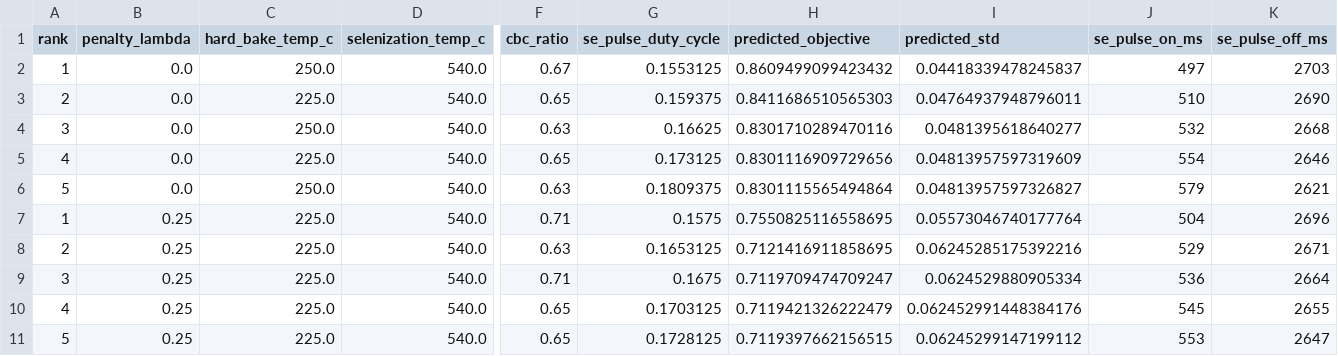
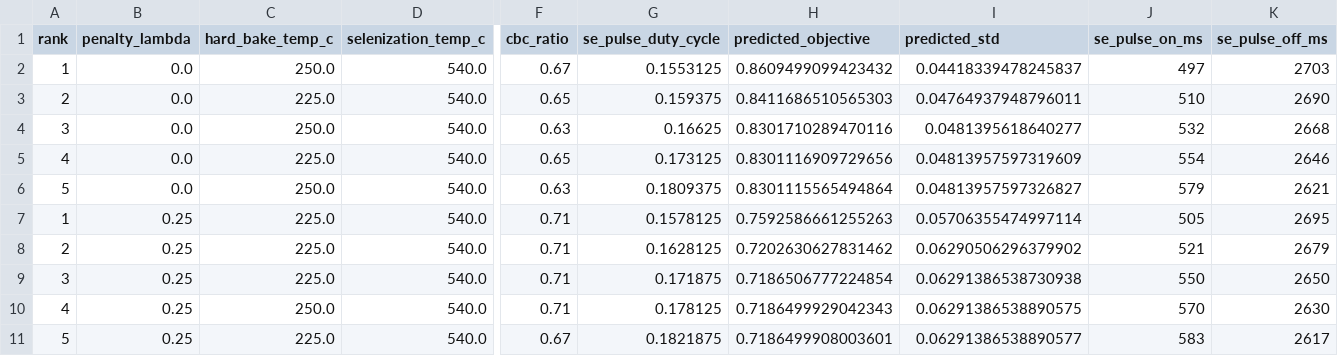
Before and after one commit to GarzonDiegoFEUP/xrd-bo-optimization-tf, a CSV file: data/results/bacuse2_bo_penalty_sensitivity.csv, drawn as a sheet; only a part is shown, gaps mark what is left out; the diff covers the shown part only; the diff names each change by its address in the sheet, - before the commit and + after, or states it on an @@ line.

```diff
--- a/data/results/bacuse2_bo_penalty_sensitivity.csv
+++ b/data/results/bacuse2_bo_penalty_sensitivity.csv
-G7 (se_pulse_duty_cycle): 0.1575
+G7 (se_pulse_duty_cycle): 0.1578125
-H7 (predicted_objective): 0.7550825116558695
+H7 (predicted_objective): 0.7592586661255263
-I7 (predicted_std): 0.05573046740177764
+I7 (predicted_std): 0.05706355474997114
-J7 (se_pulse_on_ms): 504
+J7 (se_pulse_on_ms): 505
-K7 (se_pulse_off_ms): 2696
+K7 (se_pulse_off_ms): 2695
-F8 (cbc_ratio): 0.63
+F8 (cbc_ratio): 0.71
-G8 (se_pulse_duty_cycle): 0.1653125
+G8 (se_pulse_duty_cycle): 0.1628125
-H8 (predicted_objective): 0.7121416911858695
+H8 (predicted_objective): 0.7202630627831462
-I8 (predicted_std): 0.06245285175392216
+I8 (predicted_std): 0.06290506296379902
-J8 (se_pulse_on_ms): 529
+J8 (se_pulse_on_ms): 521
-K8 (se_pulse_off_ms): 2671
+K8 (se_pulse_off_ms): 2679
-G9 (se_pulse_duty_cycle): 0.1675
+G9 (se_pulse_duty_cycle): 0.171875
-H9 (predicted_objective): 0.7119709474709247
+H9 (predicted_objective): 0.7186506777224854
-I9 (predicted_std): 0.0624529880905334
+I9 (predicted_std): 0.06291386538730938
-J9 (se_pulse_on_ms): 536
+J9 (se_pulse_on_ms): 550
-K9 (se_pulse_off_ms): 2664
+K9 (se_pulse_off_ms): 2650
-C10 (hard_bake_temp_c): 225.0
+C10 (hard_bake_temp_c): 250.0
-F10 (cbc_ratio): 0.65
+F10 (cbc_ratio): 0.71
-G10 (se_pulse_duty_cycle): 0.1703125
+G10 (se_pulse_duty_cycle): 0.178125
-H10 (predicted_objective): 0.7119421326222479
+H10 (predicted_objective): 0.7186499929042343
-I10 (predicted_std): 0.062452991448384176
+I10 (predicted_std): 0.06291386538890575
-J10 (se_pulse_on_ms): 545
+J10 (se_pulse_on_ms): 570
-K10 (se_pulse_off_ms): 2655
+K10 (se_pulse_off_ms): 2630
-F11 (cbc_ratio): 0.65
+F11 (cbc_ratio): 0.67
-G11 (se_pulse_duty_cycle): 0.1728125
+G11 (se_pulse_duty_cycle): 0.1821875
-H11 (predicted_objective): 0.7119397662156515
+H11 (predicted_objective): 0.7186499908003601
-I11 (predicted_std): 0.06245299147199112
+I11 (predicted_std): 0.06291386538890577
-J11 (se_pulse_on_ms): 553
+J11 (se_pulse_on_ms): 583
-K11 (se_pulse_off_ms): 2647
+K11 (se_pulse_off_ms): 2617
```
Also changed, not shown: 65 edited cells elsewhere in this file, data/results/bacuse2_ax_moo_suggestions.csv, data/results/bacuse2_bo_suggestions.csv, 27 other files.
